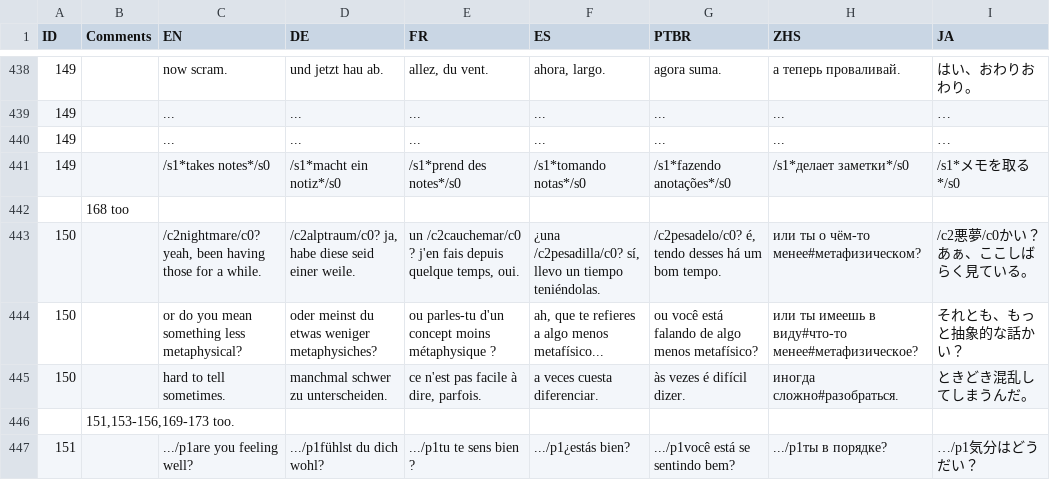
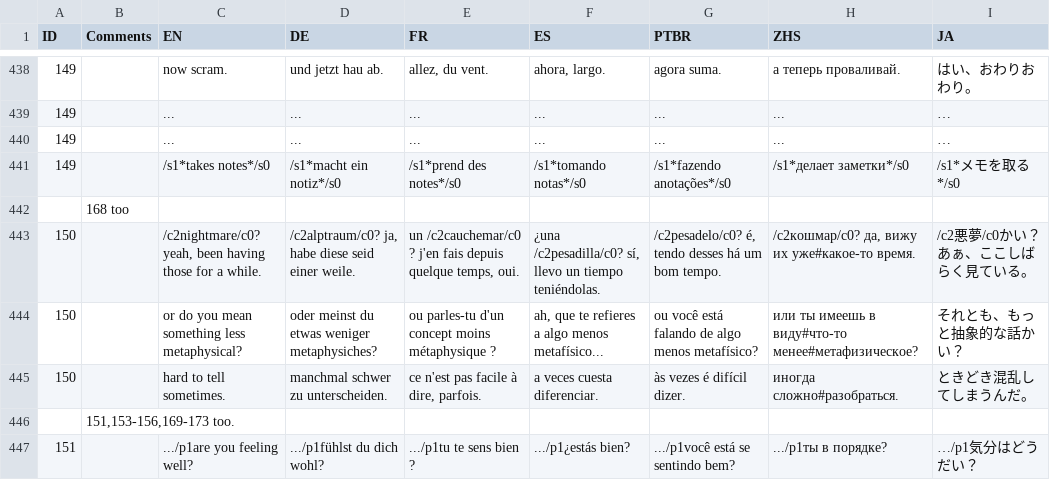
Before and after one commit to Sergaris/star-of-providence-ru, a CSV file: localization/gossip_death.csv, drawn as a sheet; only a part is shown, gaps mark what is left out.

```diff
--- a/localization/gossip_death.csv
+++ b/localization/gossip_death.csv
@@ -442,3 +442,3 @@ ID,Comments,EN,DE,FR,ES,PTBR,ZHS,JA
 ,168 too,,,,,,,
-150,,"/c2nightmare/c0? yeah, been having those for a while.","/c2alptraum/c0? ja, habe diese seid einer weile.","un /c2cauchemar/c0 ? j'en fais depuis quelque temps, oui.","¿una /c2pesadilla/c0? sí, llevo un tiempo teniéndolas.","/c2pesadelo/c0? é, tendo desses há um bom tempo.",или ты о чём-то менее#метафизическом?,/c2悪夢/c0かい？あぁ、ここしばらく見ている。
+150,,"/c2nightmare/c0? yeah, been having those for a while.","/c2alptraum/c0? ja, habe diese seid einer weile.","un /c2cauchemar/c0 ? j'en fais depuis quelque temps, oui.","¿una /c2pesadilla/c0? sí, llevo un tiempo teniéndolas.","/c2pesadelo/c0? é, tendo desses há um bom tempo.","/c2кошмар/c0? да, вижу их уже#какое-то время.",/c2悪夢/c0かい？あぁ、ここしばらく見ている。
 150,,or do you mean something less metaphysical?,oder meinst du etwas weniger metaphysiches?,ou parles-tu d'un concept moins métaphysique ?,"ah, que te refieres a algo menos metafísico...",ou você está falando de algo menos metafísico?,или ты имеешь в виду#что-то менее#метафизическое?,それとも、もっと抽象的な話かい？
```
Also changed, not shown: localization/credits_strings.csv, localization/gossip_tank.csv, 7 other files.
